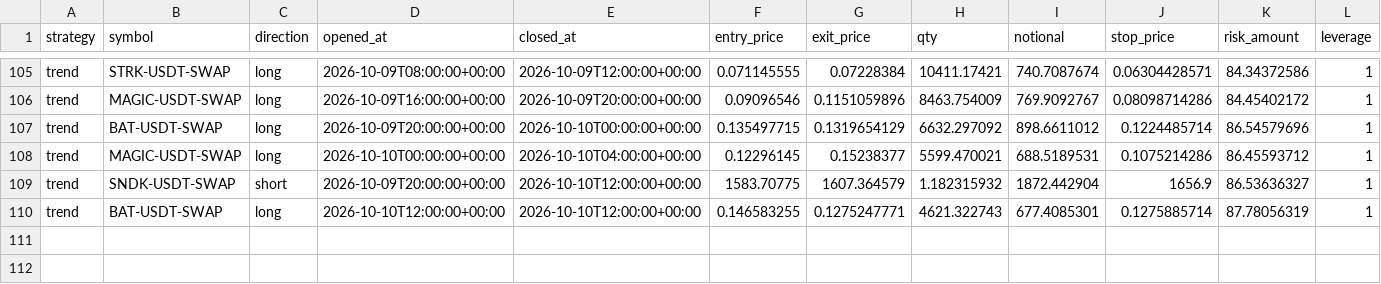
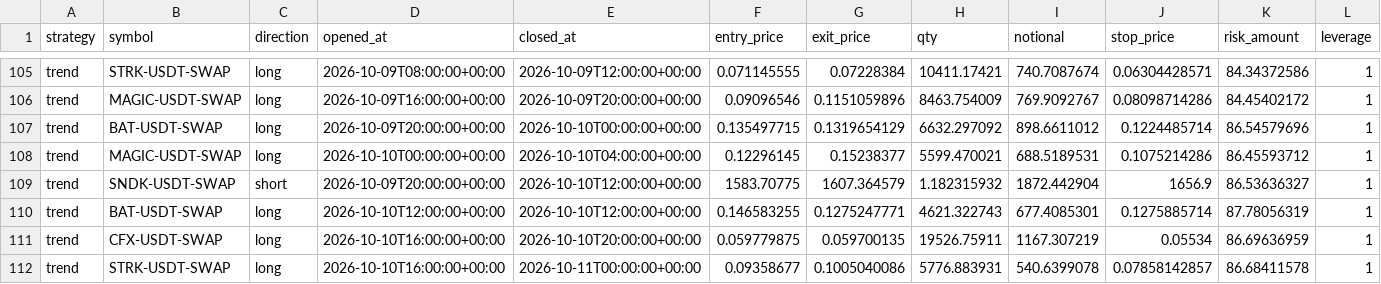
Before and after one commit to klonnist/crypto-paper-bot, a CSV file: ledgers/trend/trades.csv, drawn as a sheet; only a part is shown, gaps mark what is left out; rows hold the shown columns only; the diff names each change by its address in the sheet, - before the commit and + after, or states it on an @@ line.

```diff
--- a/ledgers/trend/trades.csv
+++ b/ledgers/trend/trades.csv
+row 111: trend | CFX-USDT-SWAP | long | 2026-10-10T16:00:00+00:00 | 2026-10-10T20:00:00+00:00 | 0.059779875 | 0.059700135 | 19526.75911 | 1167.307219 | 0.05534 | 86.69636959 | 1
+row 112: trend | STRK-USDT-SWAP | long | 2026-10-10T16:00:00+00:00 | 2026-10-11T00:00:00+00:00 | 0.09358677 | 0.1005040086 | 5776.883931 | 540.6399078 | 0.07858142857 | 86.68411578 | 1
```
Also changed, not shown: ledgers/buyhold/equity.csv, ledgers/meanrev/equity.csv, 7 other files.
